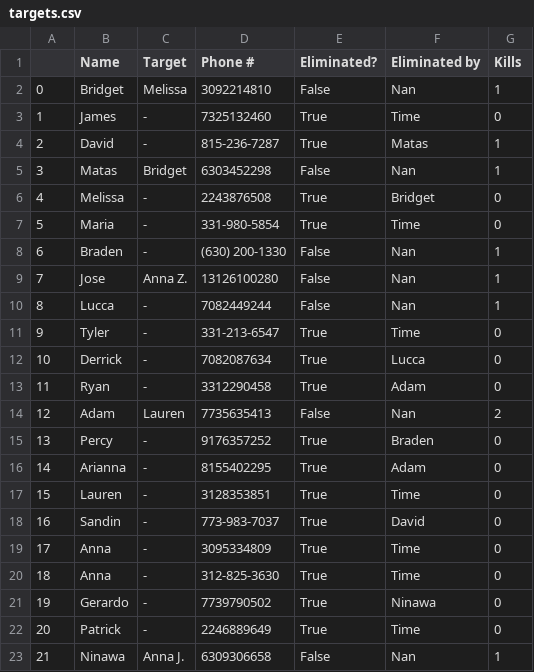
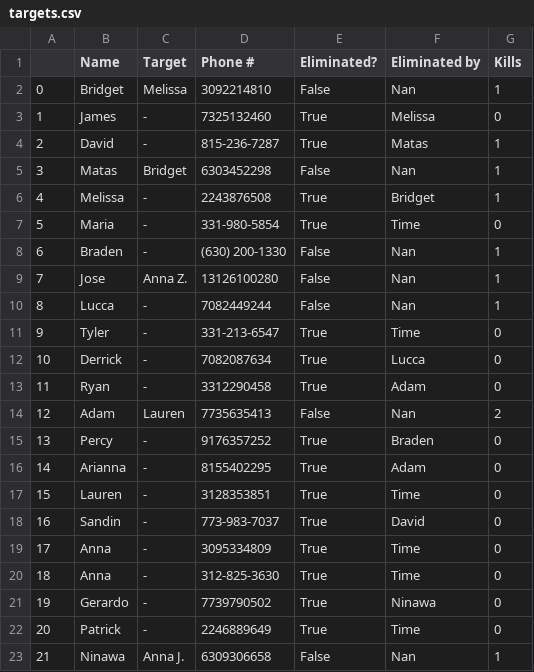
Before and after one commit to jcrayb/jcrayb, a CSV file: csv/targets.csv, drawn as a sheet.

```diff
--- a/csv/targets.csv
+++ b/csv/targets.csv
@@ -2,6 +2,6 @@
 0,Bridget,Melissa,3092214810,False,Nan,1
-1,James,-,7325132460,True,Time,0
+1,James,-,7325132460,True,Melissa,0
 2,David,-,815-236-7287,True,Matas,1
 3,Matas,Bridget,6303452298,False,Nan,1
-4,Melissa,-,2243876508,True,Bridget,0
+4,Melissa,-,2243876508,True,Bridget,1
 5,Maria,-,331-980-5854,True,Time,0
```
Also changed, not shown: csv/killcount.csv, csv/targets2.csv, 3 other files.
